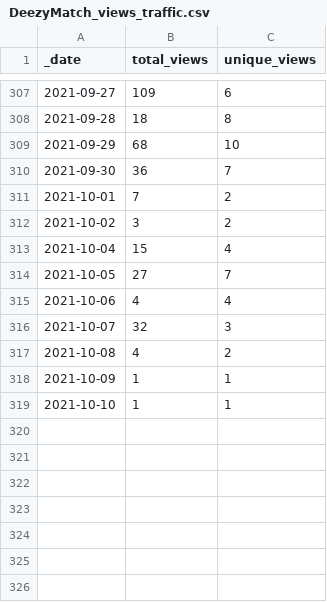
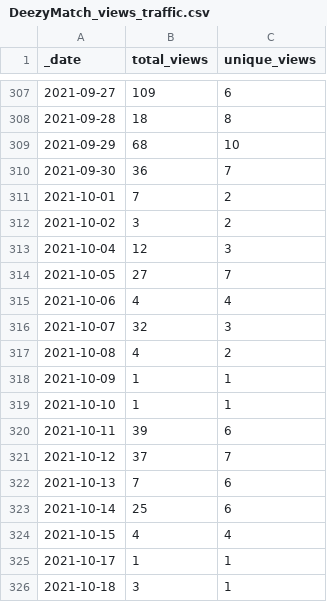
Before and after one commit to Living-with-machines/github_stats_report, a CSV file: view_data/DeezyMatch_views_traffic.csv, drawn as a sheet; only a part is shown, gaps mark what is left out.

Commit message:
Update GitHub traffic report

```diff
--- a/view_data/DeezyMatch_views_traffic.csv
+++ b/view_data/DeezyMatch_views_traffic.csv
@@ -312,3 +312,3 @@ _date,total_views,unique_views
 2021-10-02,3,2
-2021-10-04,15,4
+2021-10-04,12,3
 2021-10-05,27,7
@@ -319 +319,8 @@ _date,total_views,unique_views
 2021-10-10,1,1
+2021-10-11,39,6
+2021-10-12,37,7
+2021-10-13,7,6
+2021-10-14,25,6
+2021-10-15,4,4
+2021-10-17,1,1
+2021-10-18,3,1
```
Also changed, not shown: clone_data/D3_JS_viz_in_a_Python_Jupyter_notebook_clones_traffic.csv, view_data/TargetedSenseDisambiguation_views_traffic.csv, 24 other files.
